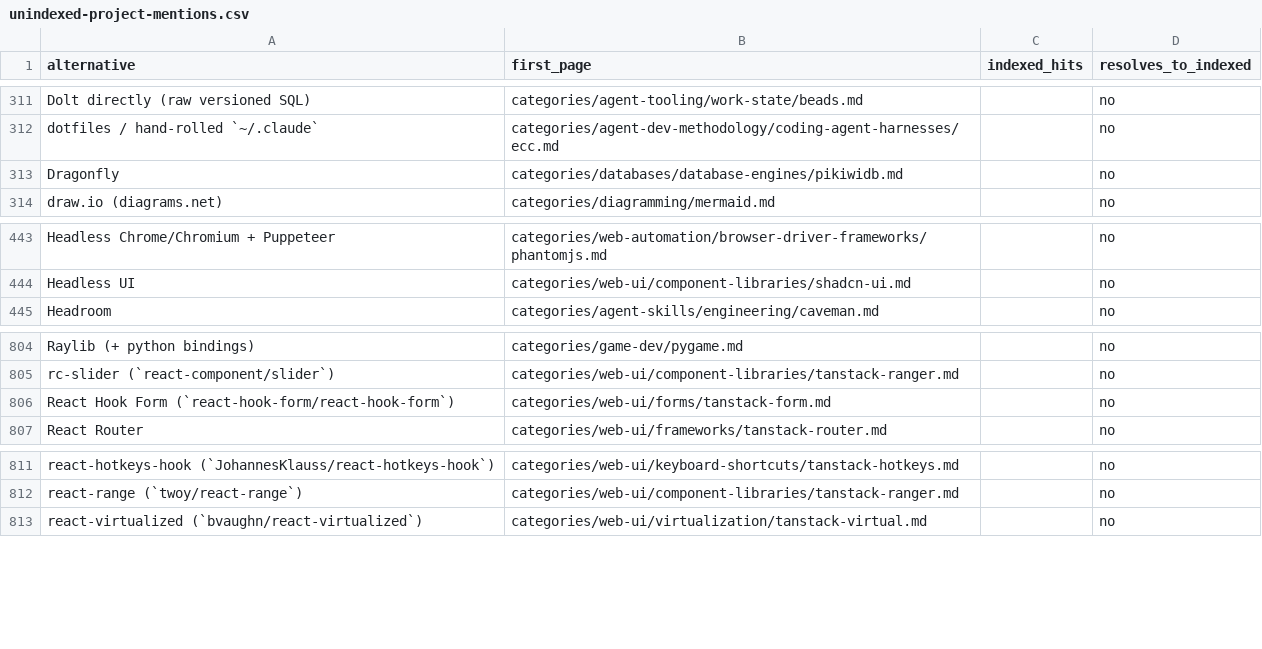
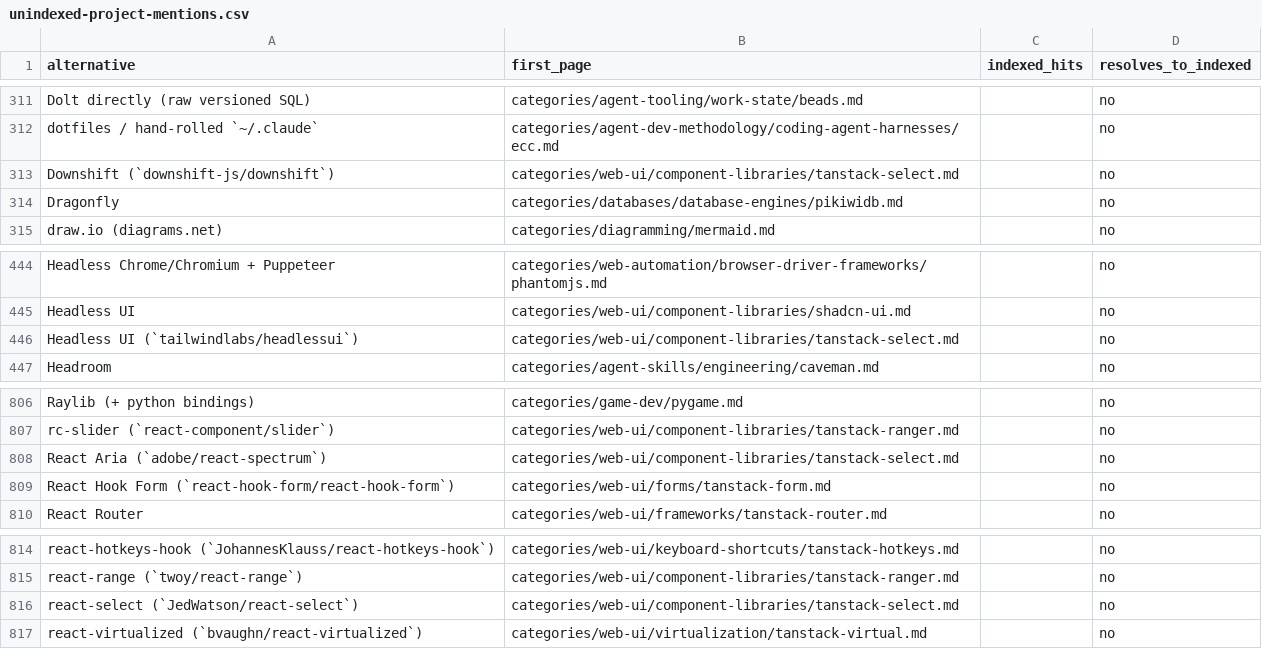
Before and after one commit to ZhenningLang/GitHub-Michelin, a CSV file: reports/unindexed-project-mentions.csv, drawn as a sheet; only a part is shown, gaps mark what is left out; the diff names each change by its address in the sheet, - before the commit and + after, or states it on an @@ line.

```diff
--- a/reports/unindexed-project-mentions.csv
+++ b/reports/unindexed-project-mentions.csv
+row 313: Downshift (`downshift-js/downshift`) | categories/web-ui/component-libraries/tanstack-select.md |  | no
+row 446: Headless UI (`tailwindlabs/headlessui`) | categories/web-ui/component-libraries/tanstack-select.md |  | no
+row 808: React Aria (`adobe/react-spectrum`) | categories/web-ui/component-libraries/tanstack-select.md |  | no
+row 816: react-select (`JedWatson/react-select`) | categories/web-ui/component-libraries/tanstack-select.md |  | no
```
Also changed, not shown: reports/repo-page-index.csv, 13 other files.
